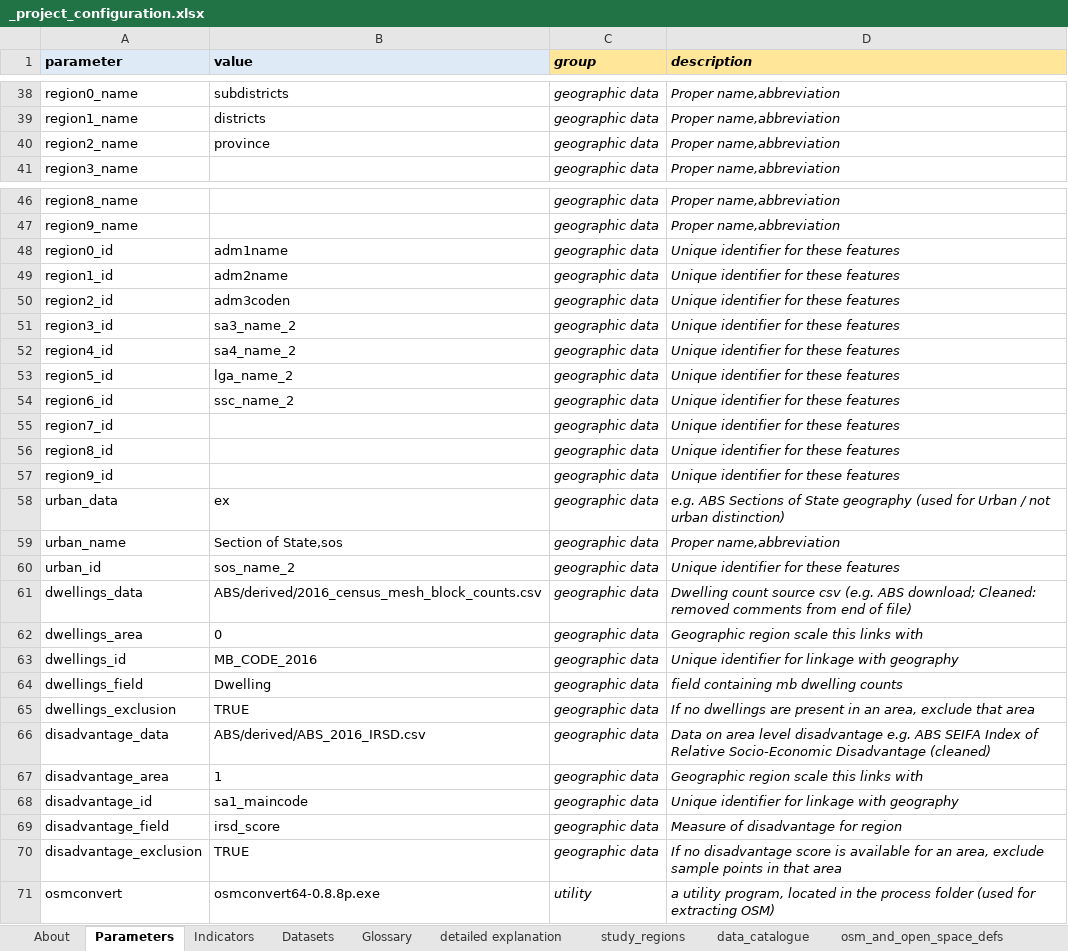
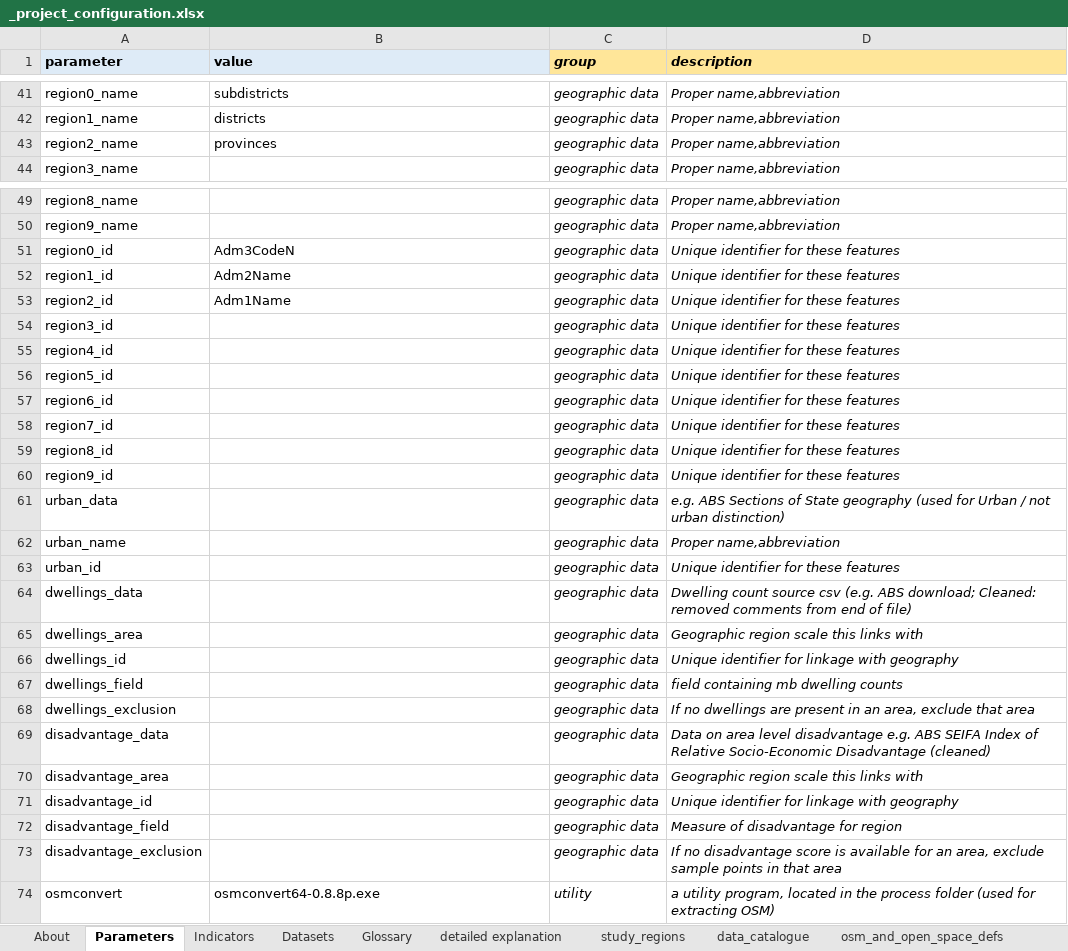
Before and after one commit to carlhiggs/spatial-urban-indicators, an Excel workbook: process/_project_configuration.xlsx, sheet Parameters, drawn as a sheet; only a part is shown, gaps mark what is left out; values as stored, in another font and other column widths than the file's, no borders; addresses are those after the commit; the diff covers the shown part only; the diff names each change by its address in the sheet, - before the commit and + after, or states it on an @@ line.

```diff
--- a/process/_project_configuration.xlsx (sheet Parameters)
+++ b/process/_project_configuration.xlsx (sheet Parameters)
-B43 (value): province
+B43 (value): provinces
-B51 (value): adm1name
+B51 (value): Adm3CodeN
-B52 (value): adm2name
+B52 (value): Adm2Name
-B53 (value): adm3coden
+B53 (value): Adm1Name
-B54 (value): sa3_name_2
+B54 (value): (empty)
-B55 (value): sa4_name_2
+B55 (value): (empty)
-B56 (value): lga_name_2
+B56 (value): (empty)
-B57 (value): ssc_name_2
+B57 (value): (empty)
-B61 (value): ex
+B61 (value): (empty)
-B62 (value): Section of State,sos
+B62 (value): (empty)
-B63 (value): sos_name_2
+B63 (value): (empty)
-B64 (value): ABS/derived/2016_census_mesh_block_counts.csv
+B64 (value): (empty)
-B65 (value): 0
+B65 (value): (empty)
-B66 (value): MB_CODE_2016
+B66 (value): (empty)
-B67 (value): Dwelling
+B67 (value): (empty)
-B68 (value): TRUE
+B68 (value): (empty)
-B69 (value): ABS/derived/ABS_2016_IRSD.csv
+B69 (value): (empty)
-B70 (value): 1
+B70 (value): (empty)
-B71 (value): sa1_maincode
+B71 (value): (empty)
-B72 (value): irsd_score
+B72 (value): (empty)
-B73 (value): TRUE
+B73 (value): (empty)
```
Also changed, not shown: 3 added rows and 3 edited cells elsewhere in this sheet, sheet study_regions, 4 other files.
